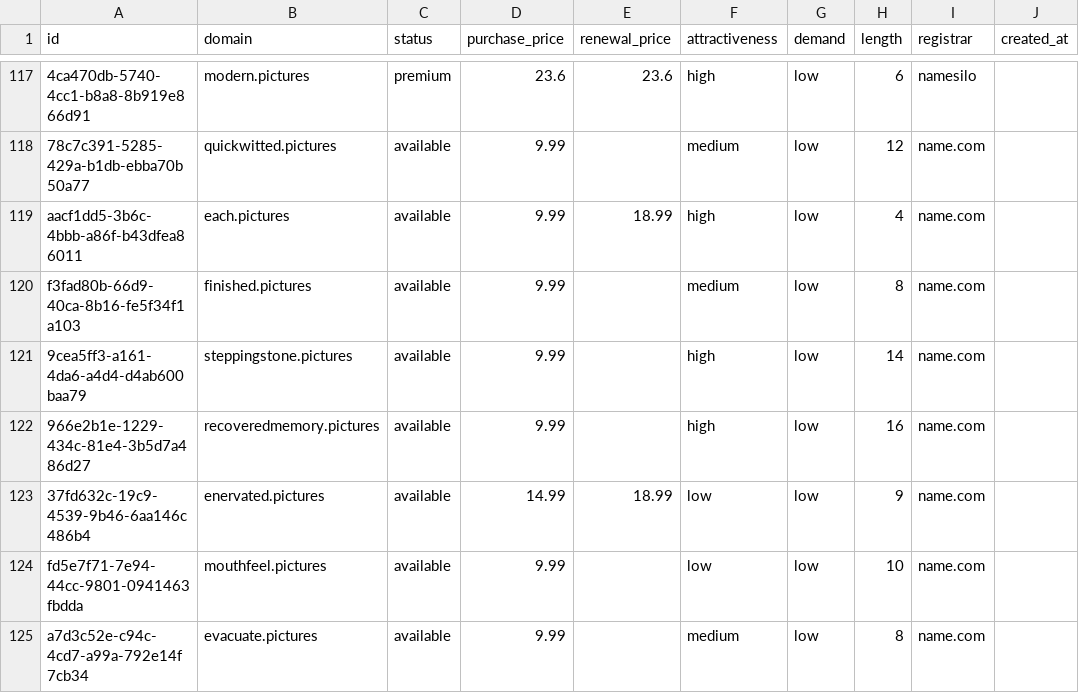
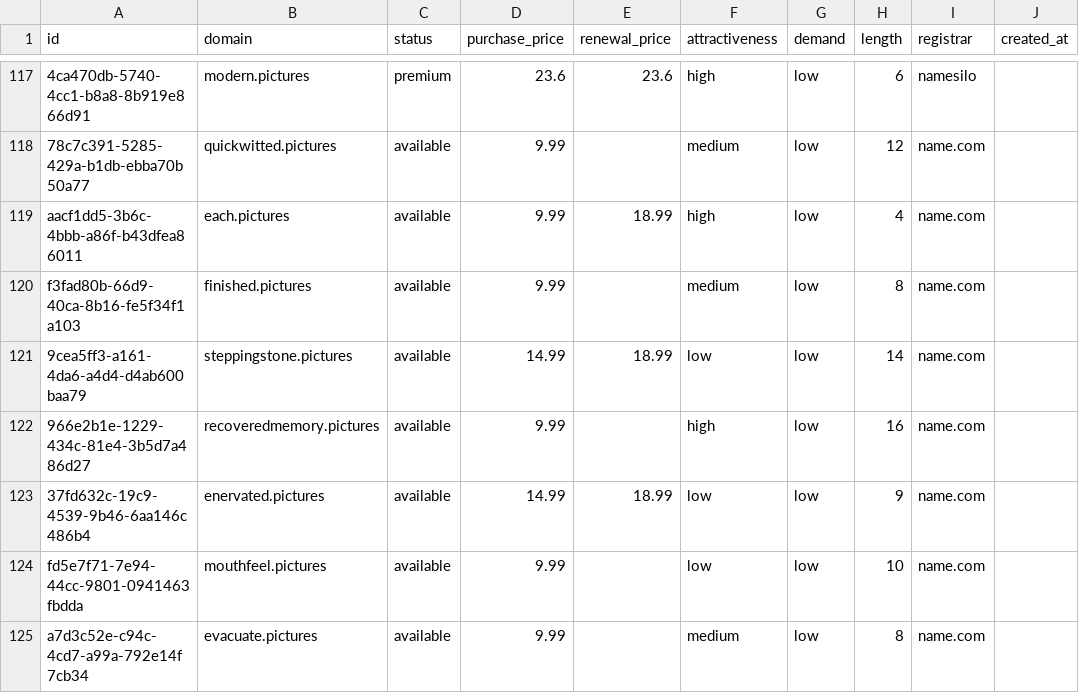
Before and after one commit to UniqueDomains/pictures-oneword-domains, a CSV file: pictures.csv, drawn as a sheet; only a part is shown, gaps mark what is left out; the diff names each change by its address in the sheet, - before the commit and + after, or states it on an @@ line.

Commit message:
Domains update

```diff
--- a/pictures.csv
+++ b/pictures.csv
-D121 (purchase_price): 9.99
+D121 (purchase_price): 14.99
-E121 (renewal_price): (empty)
+E121 (renewal_price): 18.99
-F121 (attractiveness): high
+F121 (attractiveness): low
```
Also changed, not shown: 4 other files.
